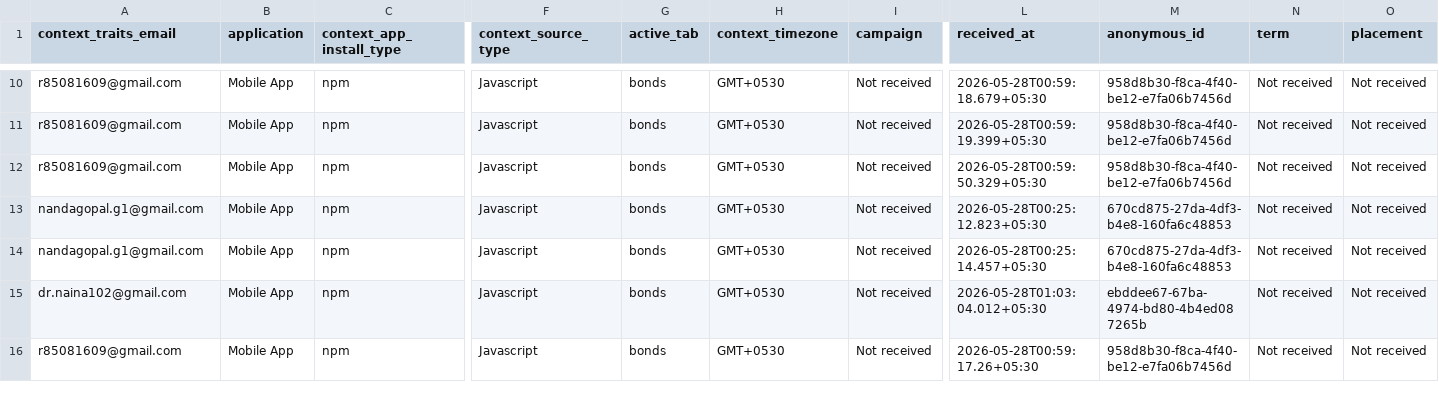
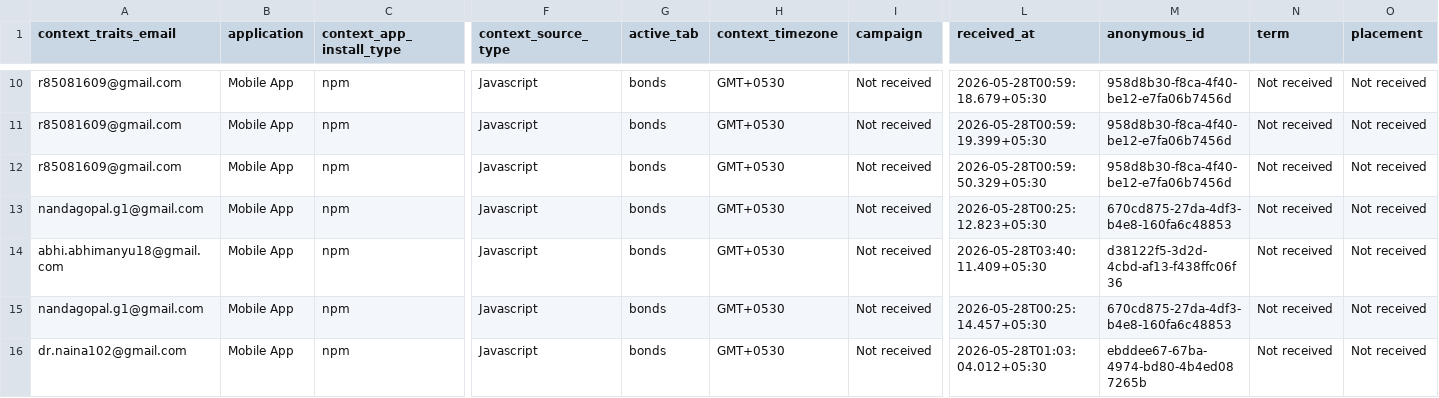
Before and after one commit to gripinvest/gi-analytics, a CSV file: backend/data/asset_search/W9_may28-jun03_asset_search_query.csv, drawn as a sheet; only a part is shown, gaps mark what is left out; the shorter side is filled out with more unchanged rows; rows hold the shown columns only; the diff names each change by its address in the sheet, - before the commit and + after, or states it on an @@ line.

```diff
--- a/backend/data/asset_search/W9_may28-jun03_asset_search_query.csv
+++ b/backend/data/asset_search/W9_may28-jun03_asset_search_query.csv
+row 14: abhi.abhimanyu18@gmail.com | Mobile App | npm | Javascript | bonds | GMT+0530 | Not received | 2026-05-28T03:40:11.409+05:30 | d38122f5-3d2d-4cbd-af13-f438ffc06f36 | Not received | Not received
```
Also changed, not shown: backend/data/asset_search/W9_may28-jun03_asset_search_initiated.csv, backend/data/asset_search/W9_may28-jun03_assets_page_views.csv, 3 other files.
